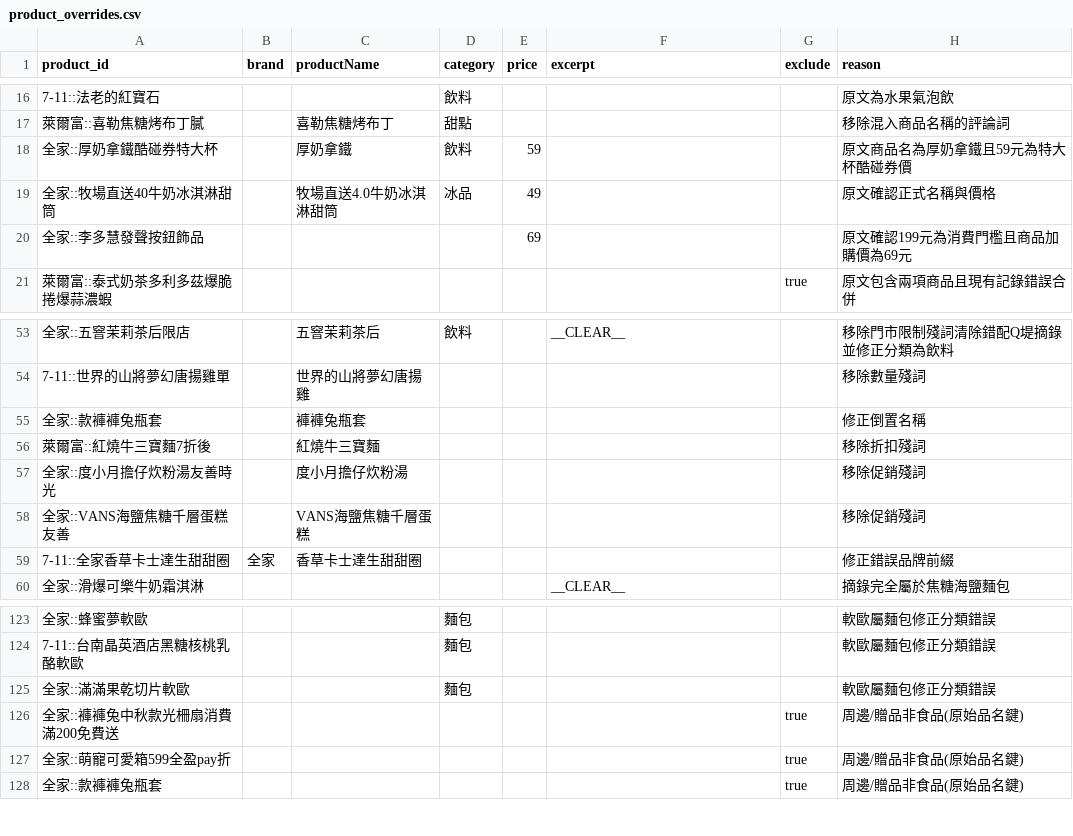
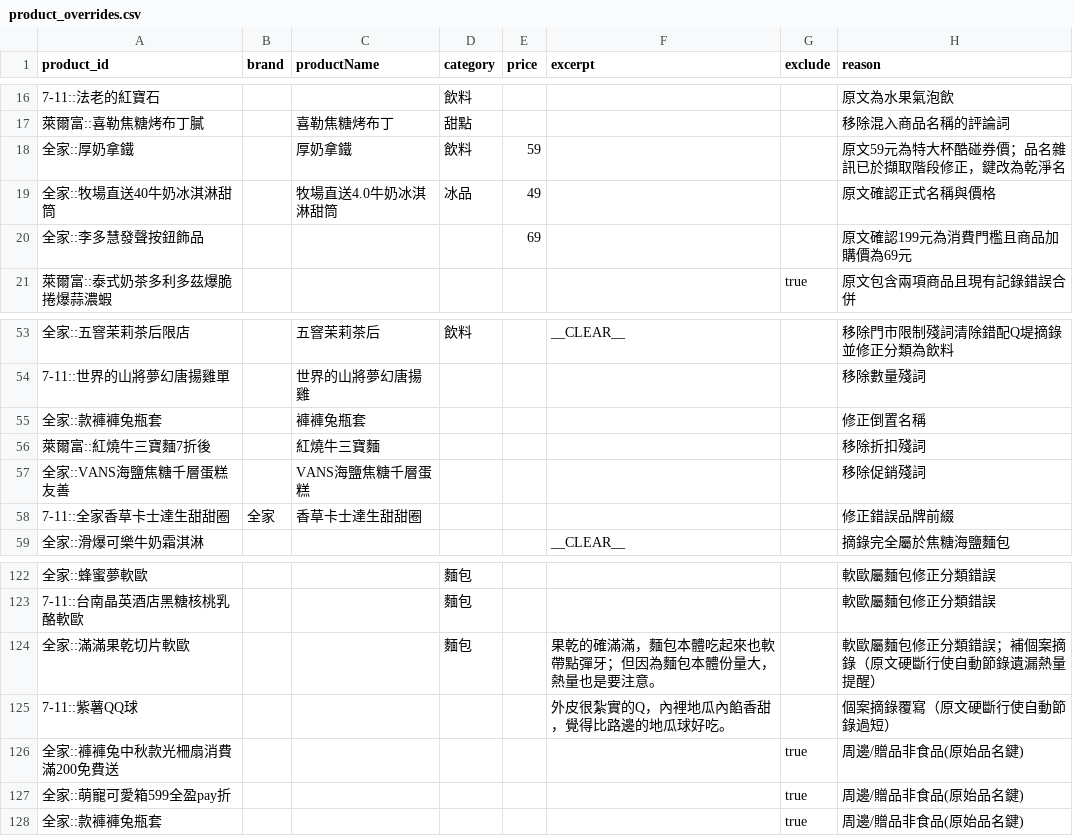
Before and after one commit to YuHsunWang/cvs-radar, a CSV file: data/labels/product_overrides.csv, drawn as a sheet; only a part is shown, gaps mark what is left out; removed rows and columns are numbered as before the commit, all else as after; the diff names each change by its address in the sheet, - before the commit and + after, or states it on an @@ line.

```diff
--- a/data/labels/product_overrides.csv
+++ b/data/labels/product_overrides.csv
-A18 (product_id): 全家::厚奶拿鐵酷碰券特大杯
+A18 (product_id): 全家::厚奶拿鐵
-H18 (reason): 原文商品名為厚奶拿鐵且59元為特大杯酷碰券價
+H18 (reason): 原文59元為特大杯酷碰券價；品名雜訊已於擷取階段修正，鍵改為乾淨名
-row 57: 全家::度小月擔仔炊粉湯友善時光 |  | 度小月擔仔炊粉湯 |  |  |  |  | 移除促銷殘詞
-F124 (excerpt): (empty)
+F124 (excerpt): 果乾的確滿滿，麵包本體吃起來也軟帶點彈牙；但因為麵包本體份量大，熱量也是要注意。
-H124 (reason): 軟歐屬麵包修正分類錯誤
+H124 (reason): 軟歐屬麵包修正分類錯誤；補個案摘錄（原文硬斷行使自動節錄遺漏熱量提醒）
+row 125: 7-11::紫薯QQ球 |  |  |  |  | 外皮很紮實的Q，內裡地瓜內餡香甜，覺得比路邊的地瓜球好吃。 |  | 個案摘錄覆寫（原文硬斷行使自動節錄過短）
```
Also changed, not shown: 3 other files.
